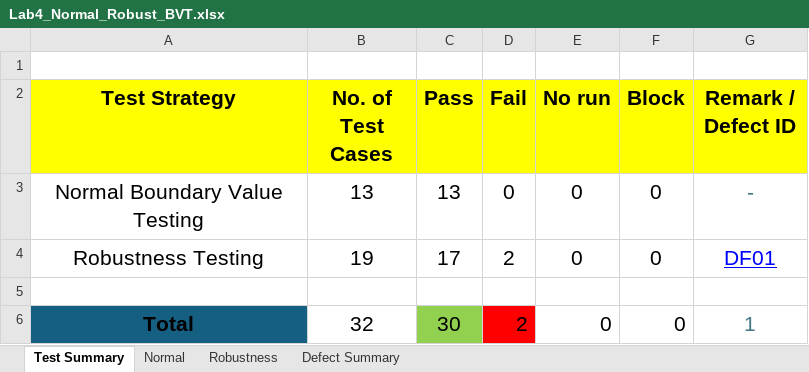
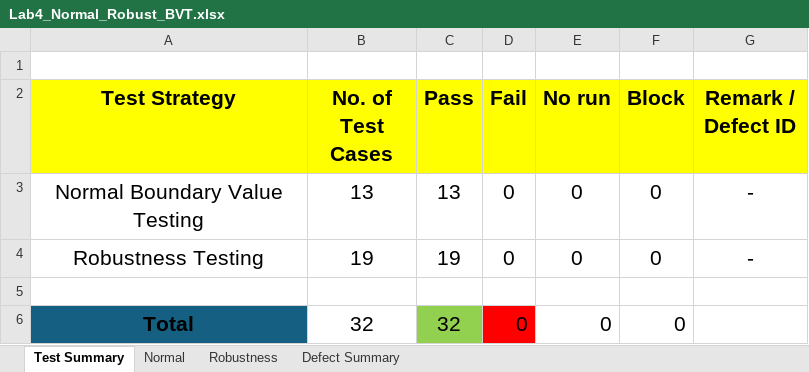
Before and after one commit to kaokao31/Sqa_lab04, an Excel workbook: Test_Cases/Lab4_Normal_Robust_BVT.xlsx, sheet Test Summary, drawn as a sheet; values as stored, in another font and other column widths than the file's, no borders; charts and pictures not drawn; the diff names each change by its address in the sheet, - before the commit and + after, or states it on an @@ line.

Commit message:
Update Robustness test cases and boundaries for Lab4.2

```diff
--- a/Test_Cases/Lab4_Normal_Robust_BVT.xlsx (sheet Test Summary)
+++ b/Test_Cases/Lab4_Normal_Robust_BVT.xlsx (sheet Test Summary)
-G3 text colour: #467886
+G3 text colour: black
-C4 (Pass): 17
+C4 (Pass): 19
-D4 (Fail): 2
+D4 (Fail): 0
-G4 (Remark / Defect ID): DF01
+G4 (Remark / Defect ID): -
@@ G4 underline: on → off, text colour: #0000FF → black @@
-C6 (Pass): 30
+C6 (Pass): 32
-D6 (Fail): 2
+D6 (Fail): 0
-G6 (Remark / Defect ID): 1
+G6 (Remark / Defect ID): (empty)
```
Also changed, not shown: sheet Robustness, sheet Normal, sheet Defect Summary, 1 other file.
